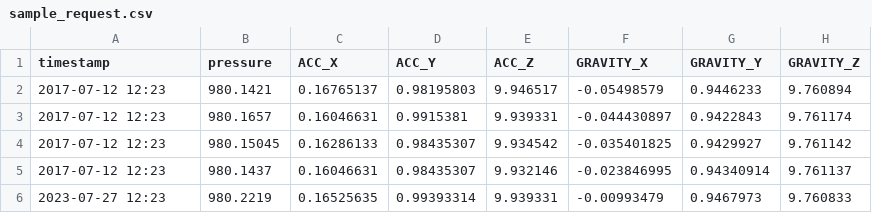
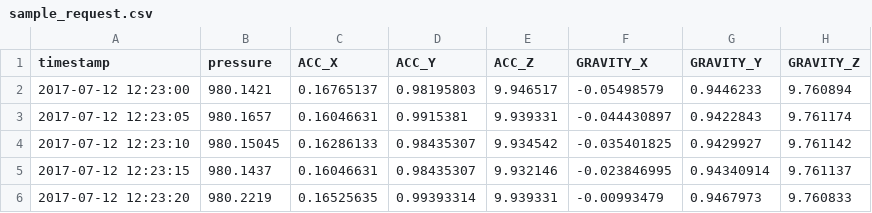
Before and after one commit to cibinjohn/HumanActivityPredictionUsingSmartDevices, a CSV file: uploads/sample_request.csv, drawn as a sheet; only a part is shown; the diff names each change by its address in the sheet, - before the commit and + after, or states it on an @@ line.

```diff
--- a/uploads/sample_request.csv
+++ b/uploads/sample_request.csv
-A2 (timestamp): 2017-07-12 12:23
+A2 (timestamp): 2017-07-12 12:23:00
-A3 (timestamp): 2017-07-12 12:23
+A3 (timestamp): 2017-07-12 12:23:05
-A4 (timestamp): 2017-07-12 12:23
+A4 (timestamp): 2017-07-12 12:23:10
-A5 (timestamp): 2017-07-12 12:23
+A5 (timestamp): 2017-07-12 12:23:15
-A6 (timestamp): 2023-07-27 12:23
+A6 (timestamp): 2017-07-12 12:23:20
```
Also changed, not shown: 40 other files.
